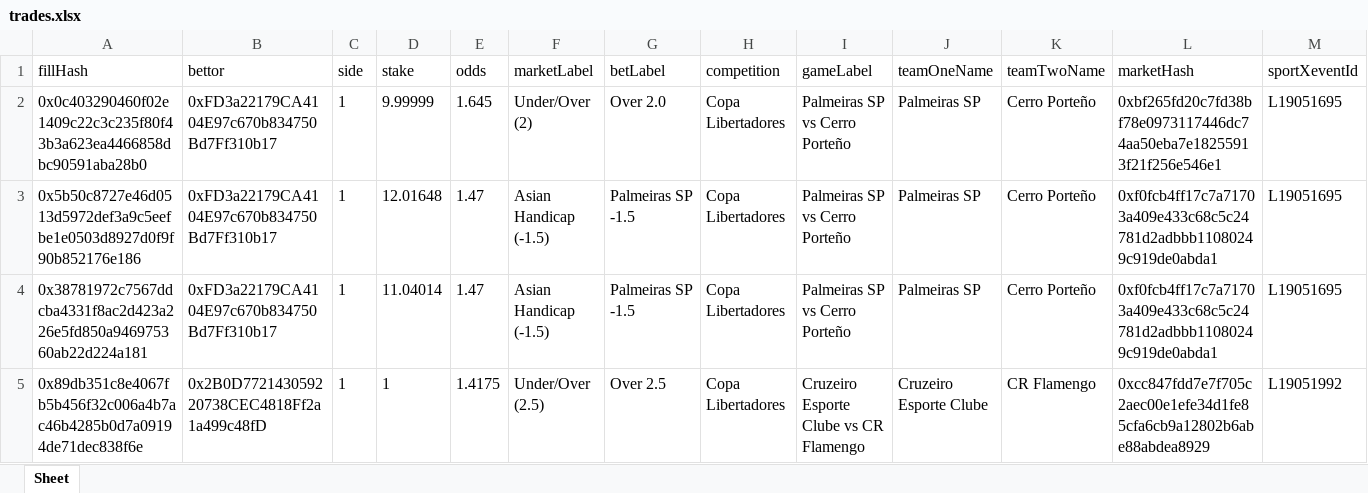
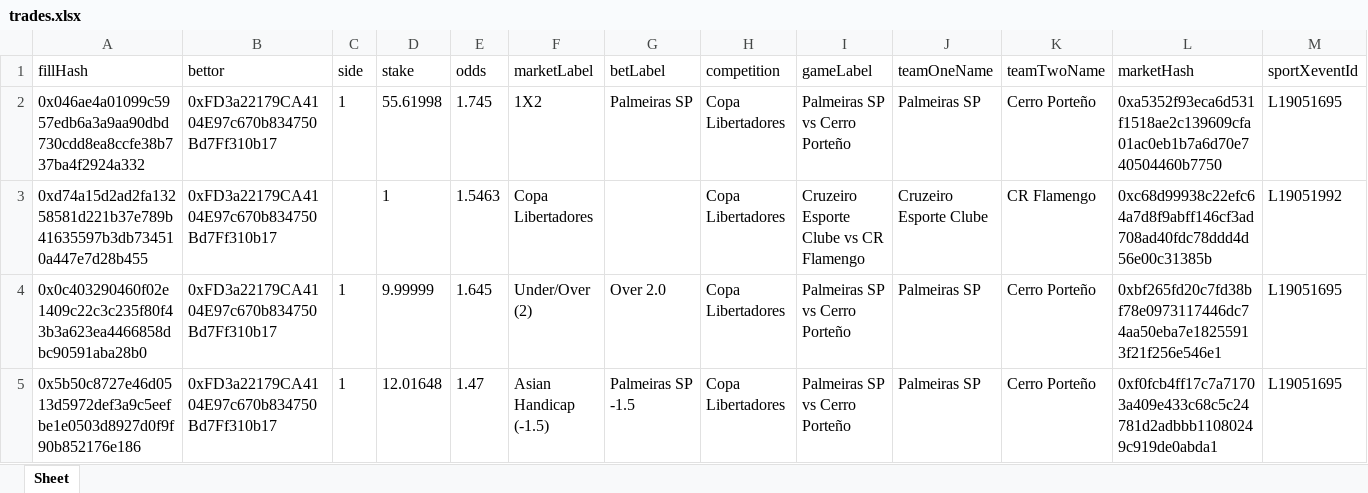
Before and after one commit to aimidas1/transactions_sxbet, an Excel workbook: data/sxbet/ligas/Copa Libertadores/trades.xlsx, sheet Sheet, drawn as a sheet; only a part is shown; the shorter side is filled out with more unchanged rows; values as stored, in another font and other column widths than the file's, no borders; rows hold the shown columns only; the diff names each change by its address in the sheet, - before the commit and + after, or states it on an @@ line.

Commit message:
Update soccer trades 2026-08-12 09:03:00 UTC

```diff
--- a/data/sxbet/ligas/Copa Libertadores/trades.xlsx (sheet Sheet)
+++ b/data/sxbet/ligas/Copa Libertadores/trades.xlsx (sheet Sheet)
+row 2: 0x046ae4a01099c5957edb6a3a9aa90dbd730cdd8ea8ccfe38b737ba4f2924a332 | 0xFD3a22179CA4104E97c670b834750Bd7Ff310b17 | 1 | 55.61998 | 1.745 | 1X2 | Palmeiras SP | Copa Libertadores | Palmeiras SP vs Cerro Porteño | Palmeiras SP | Cerro Porteño | 0xa5352f93eca6d531f1518ae2c139609cfa01ac0eb1b7a6d70e740504460b7750 | L19051695
+row 3: 0xd74a15d2ad2fa13258581d221b37e789b41635597b3db734510a447e7d28b455 | 0xFD3a22179CA4104E97c670b834750Bd7Ff310b17 |  | 1 | 1.5463 | Copa Libertadores |  | Copa Libertadores | Cruzeiro Esporte Clube vs CR Flamengo | Cruzeiro Esporte Clube | CR Flamengo | 0xc68d99938c22efc64a7d8f9abff146cf3ad708ad40fdc78ddd4d56e00c31385b | L19051992
```
Also changed, not shown: data/sxbet/ligas/Europa League_UEFA/trades.xlsx, data/sxbet/ligas/Leagues Cup/trades.xlsx, 11 other files.
